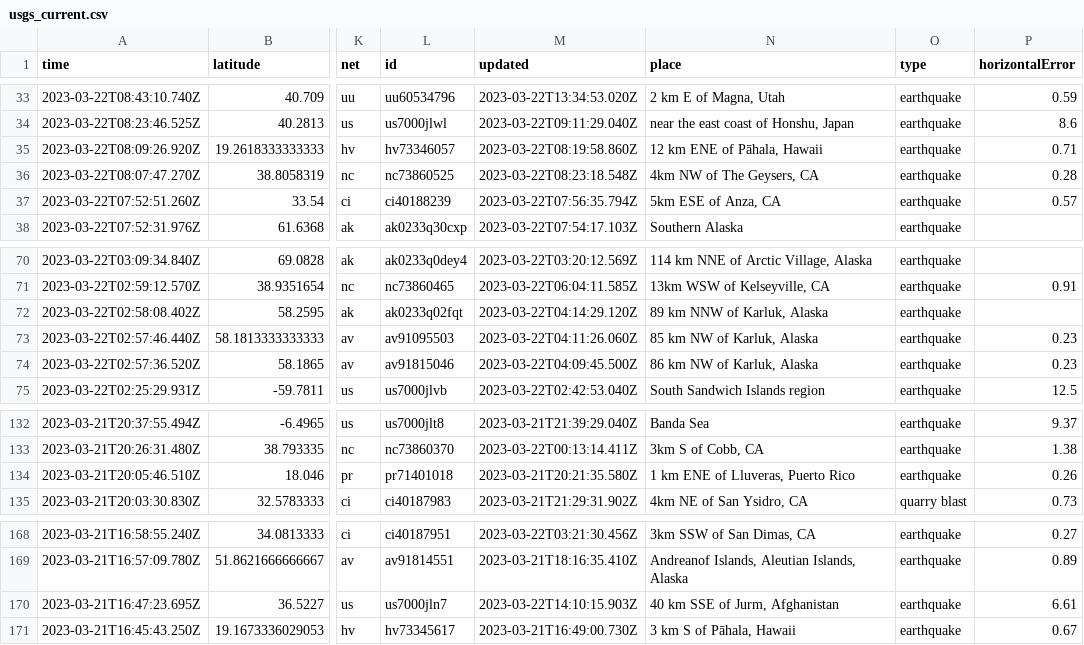
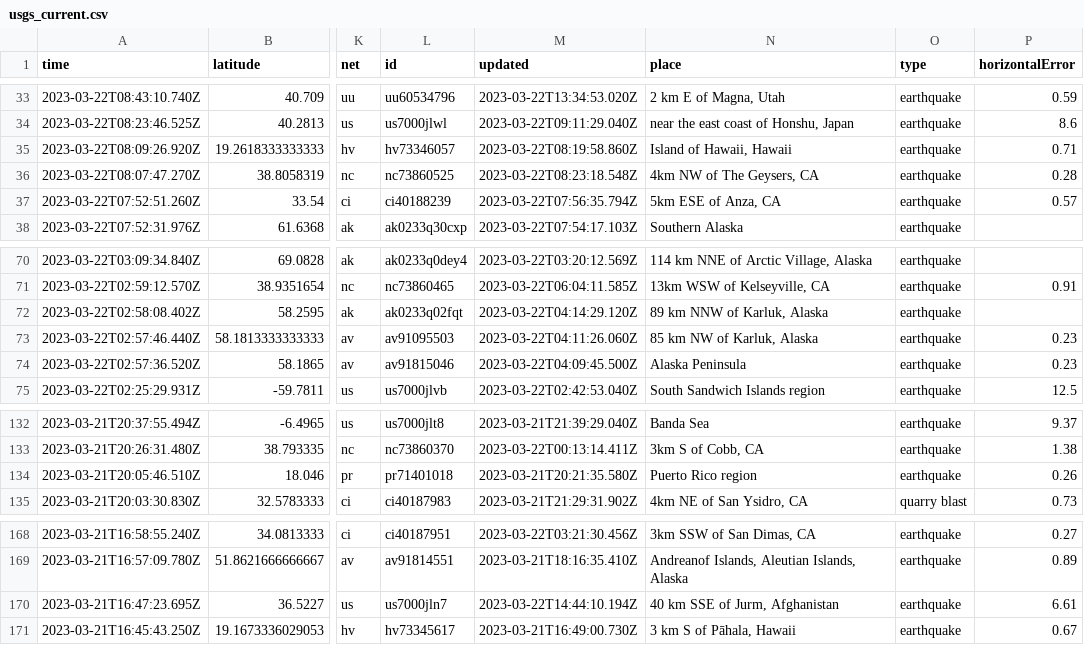
Before and after one commit to rthomasgannett/data-reporter-robot, a CSV file: usgs_current.csv, drawn as a sheet; only a part is shown, gaps mark what is left out; the diff covers the shown part only; the diff names each change by its address in the sheet, - before the commit and + after, or states it on an @@ line.

```diff
--- a/usgs_current.csv
+++ b/usgs_current.csv
-N35 (place): 12 km ENE of Pāhala, Hawaii
+N35 (place): Island of Hawaii, Hawaii
-N74 (place): 86 km NW of Karluk, Alaska
+N74 (place): Alaska Peninsula
-N134 (place): 1 km ENE of Lluveras, Puerto Rico
+N134 (place): Puerto Rico region
-M170 (updated): 2023-03-22T14:10:15.903Z
+M170 (updated): 2023-03-22T14:44:10.194Z
```
Also changed, not shown: 3 removed rows and 7 edited cells elsewhere in this file.
